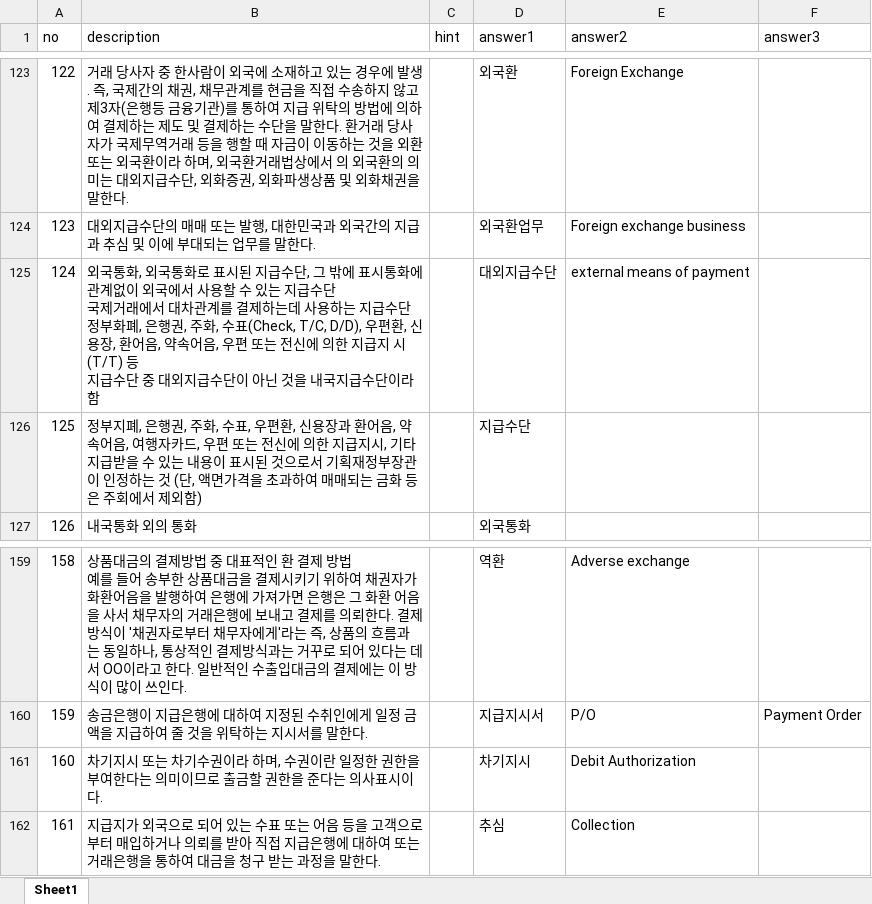
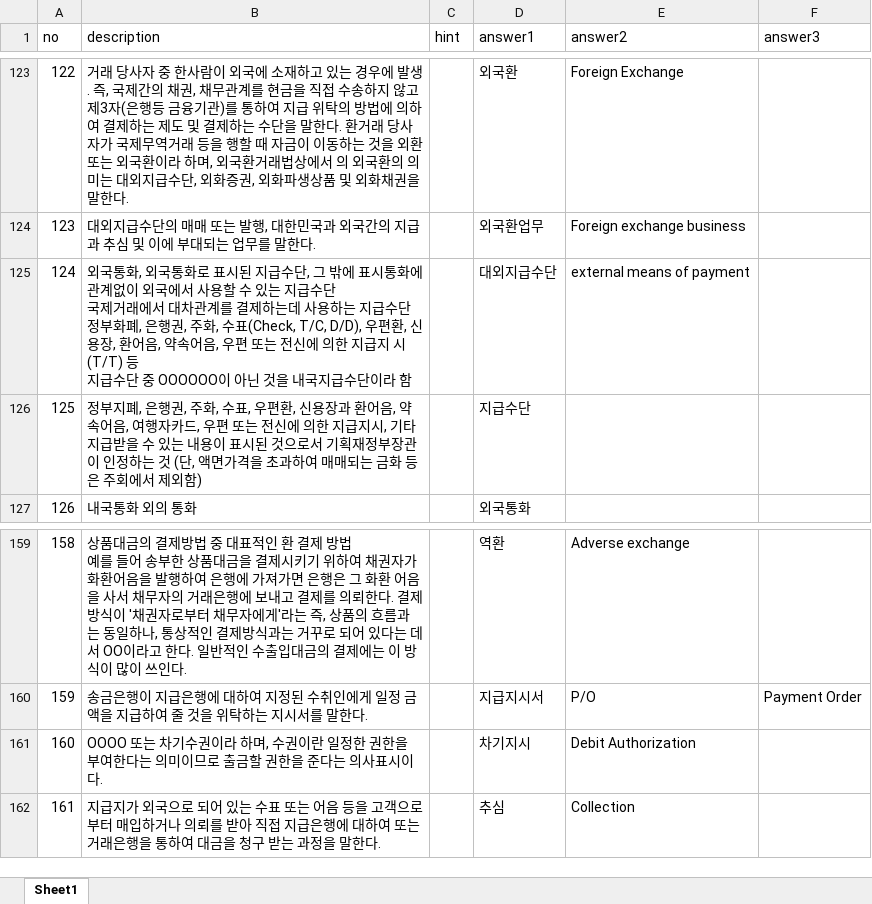
Before and after one commit to cnh12/hana2024, an Excel workbook: public/data.xlsx, sheet Sheet1, drawn as a sheet; only a part is shown, gaps mark what is left out; values as stored, in another font and other column widths than the file's, no borders; the diff covers the shown part only; the diff names each change by its address in the sheet, - before the commit and + after, or states it on an @@ line.

```diff
--- a/public/data.xlsx (sheet Sheet1)
+++ b/public/data.xlsx (sheet Sheet1)
-B125 (description): …단 중 대외지급수단이 아닌…
+B125 (description): …단 중 OOOOOO이 아닌…
-B161 (description): 차기지시 또는 차…
+B161 (description): OOOO 또는 차…
```
Also changed, not shown: 30 added rows and 8 edited cells elsewhere in this sheet.
